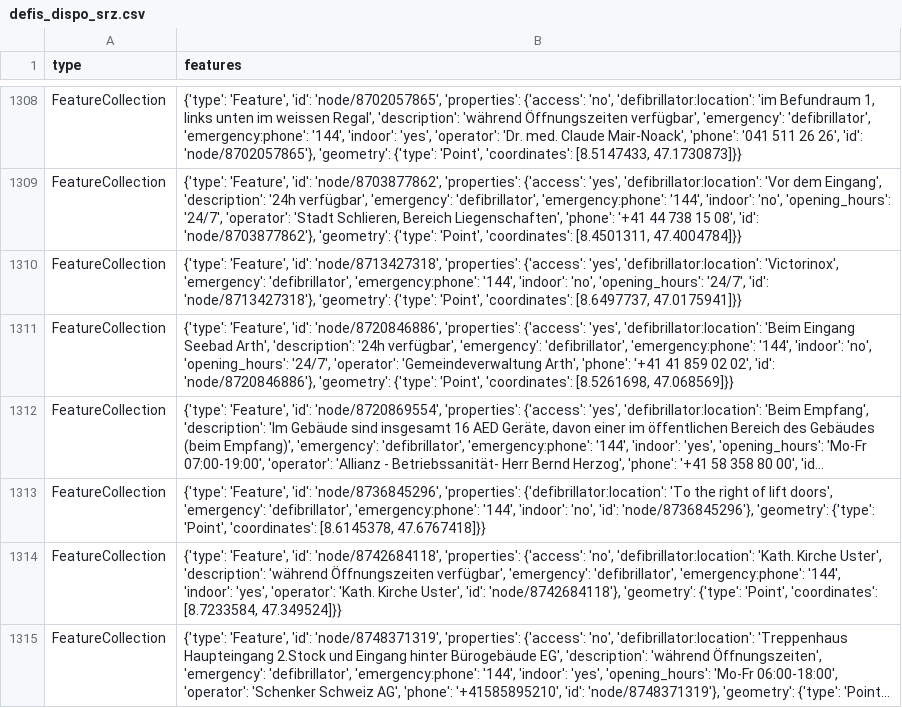
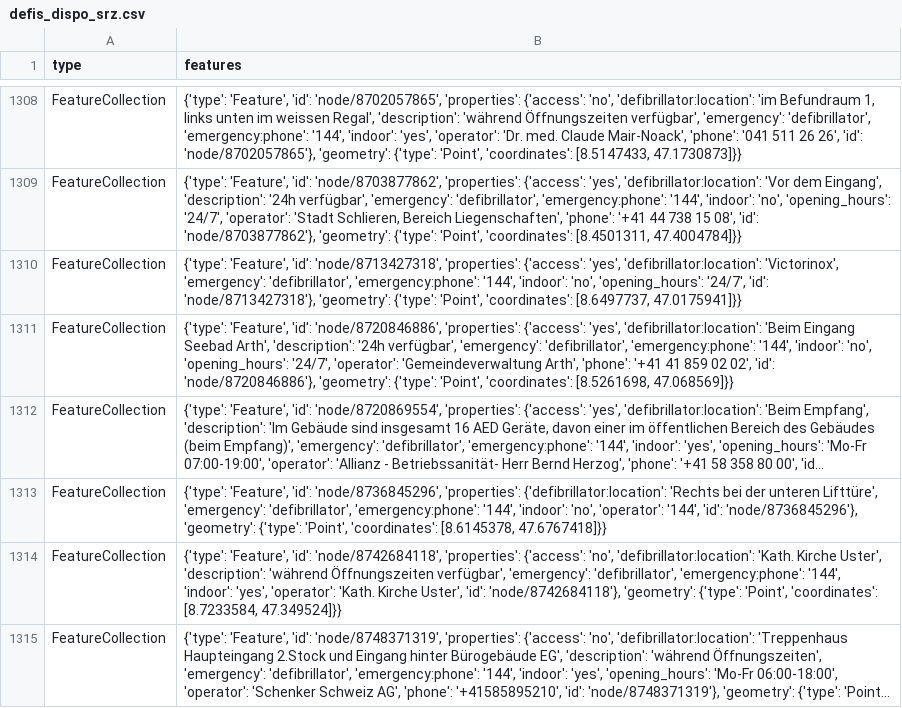
Before and after one commit to OpenBracketsCH/defi_data, a CSV file: data/csv/defis_dispo_srz.csv, drawn as a sheet; only a part is shown, gaps mark what is left out; long unchanged cells end in …; the diff names each change by its address in the sheet, - before the commit and + after, or states it on an @@ line.

```diff
--- a/data/csv/defis_dispo_srz.csv
+++ b/data/csv/defis_dispo_srz.csv
-B1313 (features): …'properties': {'defibrillator:location': 'To the right of lift doors', 'emergency': 'defibrillator', 'emergency:phone': '144', 'indoor': 'no', 'id': 'node/8736845296'},…
+B1313 (features): …'properties': {'defibrillator:location': 'Rechts bei der unteren Lifttüre', 'emergency': 'defibrillator', 'emergency:phone': '144', 'indoor': 'no', 'operator': '144', 'id': 'node/8736845296'},…
```
Also changed, not shown: data/csv/defis_kt_zh.csv, 2 other files.
